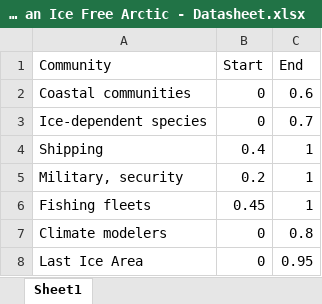
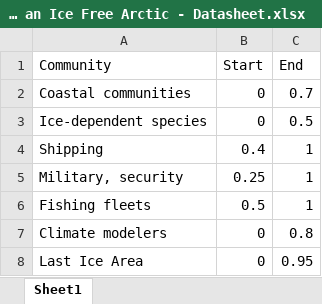
Before and after one commit to travisz09/Ice_Free_Arctic, an Excel workbook: data/Projecting an Ice Free Arctic - Datasheet.xlsx, sheet Sheet1, drawn as a sheet; values as stored, in another font and other column widths than the file's, no borders; the diff names each change by its address in the sheet, - before the commit and + after, or states it on an @@ line.

Commit message:
Update Arctic ice projection figures
Refresh the project figure and supporting spreadsheet with the latest Ice-Free Arctic projections. This change updates Figure 1 and the datasheet content.

```diff
--- a/data/Projecting an Ice Free Arctic - Datasheet.xlsx (sheet Sheet1)
+++ b/data/Projecting an Ice Free Arctic - Datasheet.xlsx (sheet Sheet1)
-C2 (End): 0.6
+C2 (End): 0.7
-C3 (End): 0.7
+C3 (End): 0.5
-B5 (Start): 0.2
+B5 (Start): 0.25
-B6 (Start): 0.45
+B6 (Start): 0.5
```
Also changed, not shown: 1 other file.
